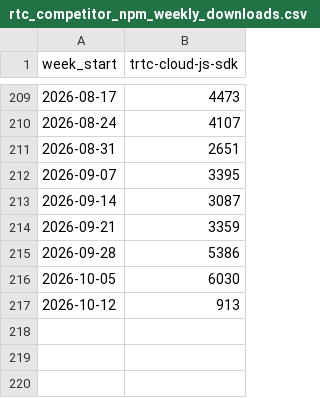
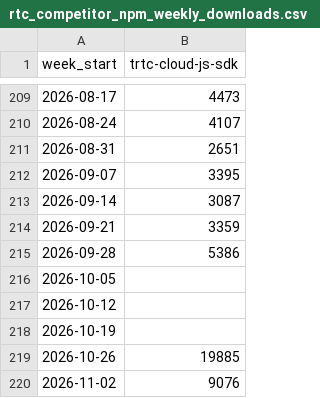
Before and after one commit to zheminlin266/Agora_Research, a CSV file: public/data/dev-npm-downloads/Data/rtc_competitor_npm_weekly_downloads.csv, drawn as a sheet; only a part is shown, gaps mark what is left out.

```diff
--- a/public/data/dev-npm-downloads/Data/rtc_competitor_npm_weekly_downloads.csv
+++ b/public/data/dev-npm-downloads/Data/rtc_competitor_npm_weekly_downloads.csv
@@ -215,3 +215,6 @@ week_start,trtc-cloud-js-sdk
 2026-09-28,5386
-2026-10-05,6030
-2026-10-12,913
+2026-10-05,
+2026-10-12,
+2026-10-19,
+2026-10-26,19885
+2026-11-02,9076
```
Also changed, not shown: public/data/dev-npm-downloads/Data/agora_npm_weekly_downloads.csv, public/data/dev-npm-downloads/Data/agora_pypi_weekly_downloads.csv, 15 other files.
